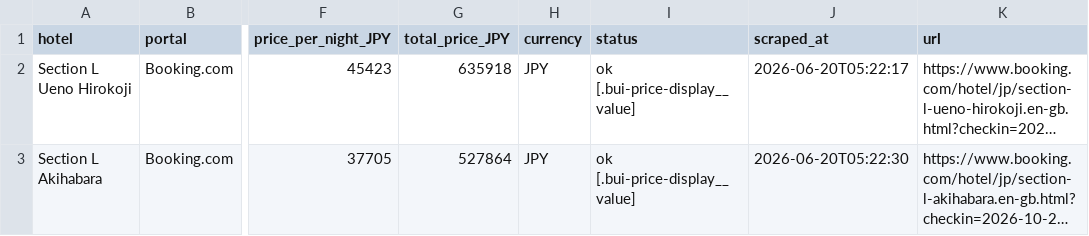
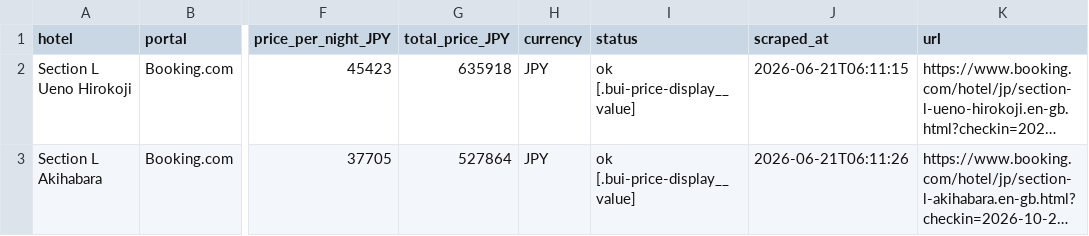
Before and after one commit to kat479/hotelprice, a CSV file: data/booking_2026-10-27_2026-11-10.csv, drawn as a sheet; only a part is shown, gaps mark what is left out; long unchanged cells end in …; the diff names each change by its address in the sheet, - before the commit and + after, or states it on an @@ line.

```diff
--- a/data/booking_2026-10-27_2026-11-10.csv
+++ b/data/booking_2026-10-27_2026-11-10.csv
-J2 (scraped_at): 2026-06-20T05:22:17
+J2 (scraped_at): 2026-06-21T06:11:15
-J3 (scraped_at): 2026-06-20T05:22:30
+J3 (scraped_at): 2026-06-21T06:11:26
```
Also changed, not shown: data/agoda_2026-10-27_2026-11-10.csv, data/all_prices.csv, 1 other file.
